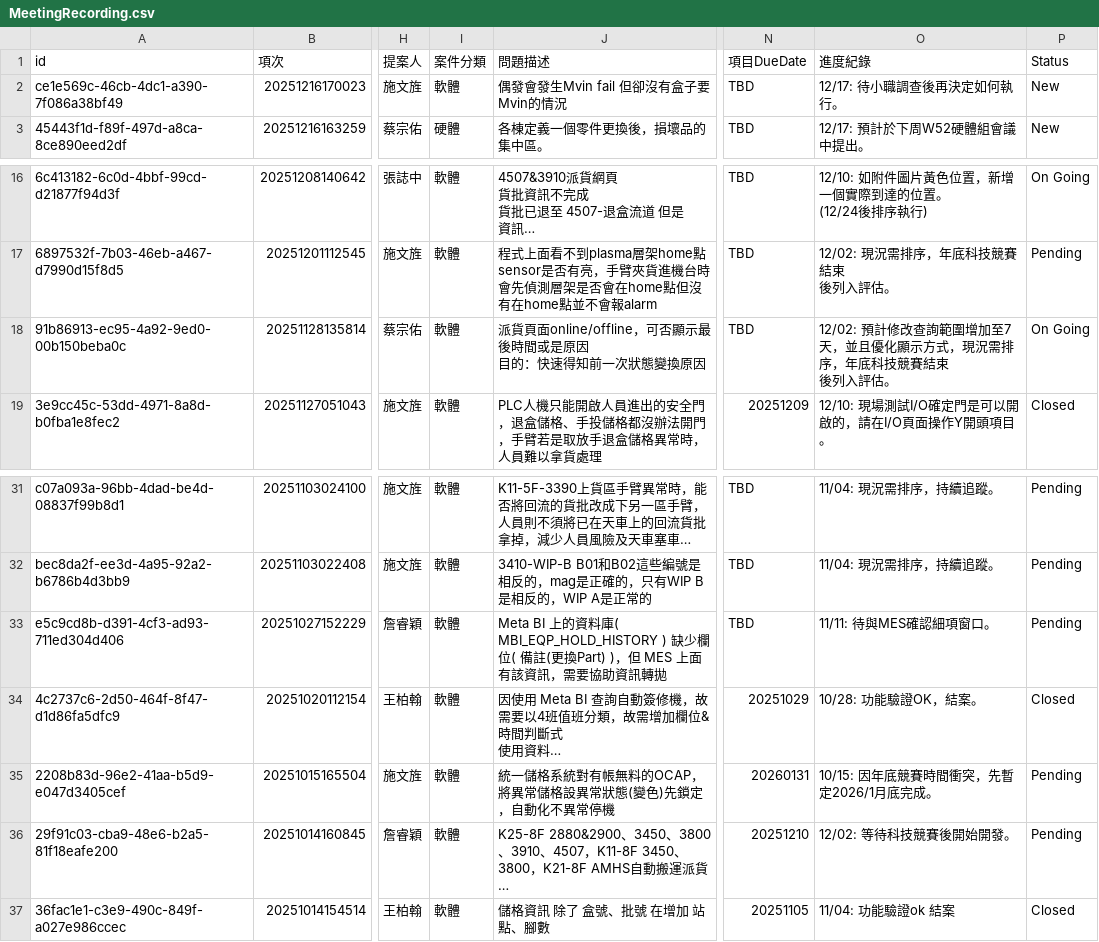
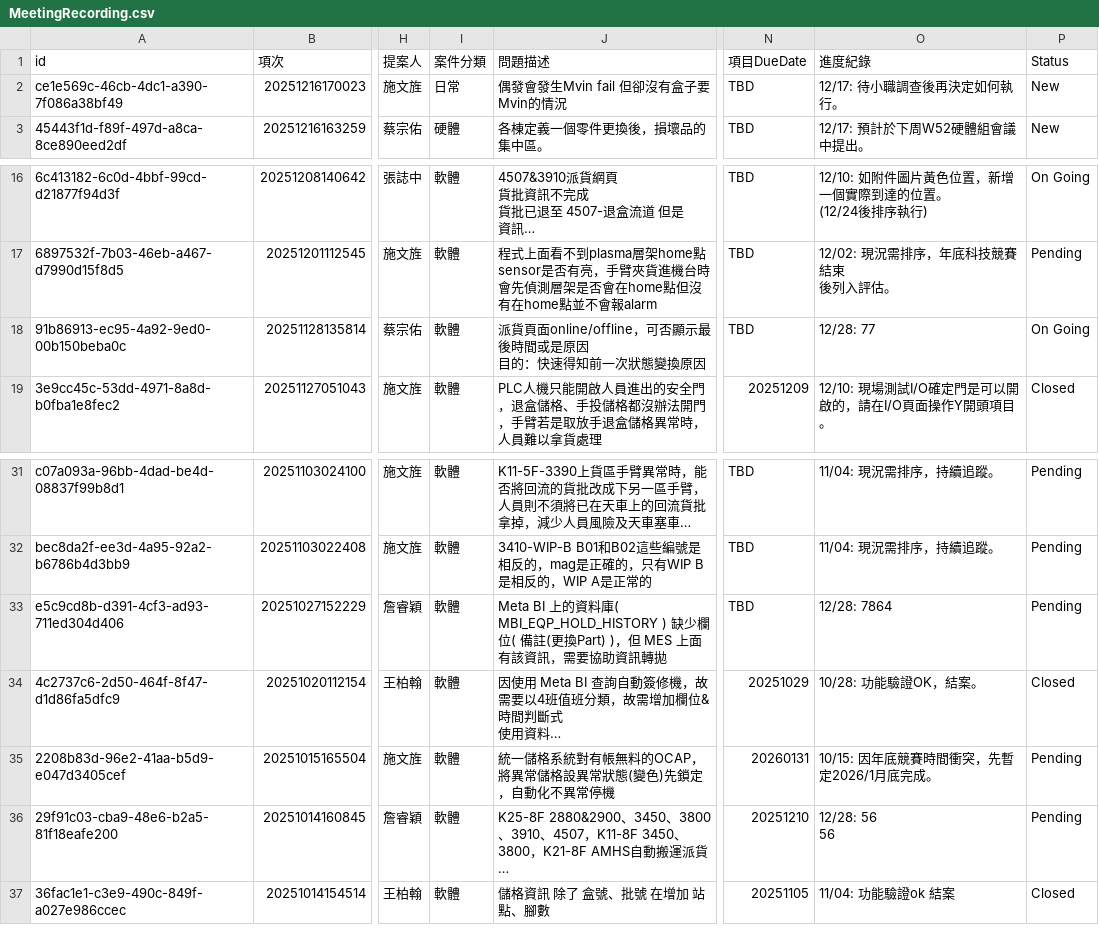
Before and after one commit to xiaLotus/difficult_point_exe, a CSV file: 困難點會議/backend/static/MeetingRecording.csv, drawn as a sheet; only a part is shown, gaps mark what is left out; long unchanged cells end in …; ↵ is a line break in a cell; the diff names each change by its address in the sheet, - before the commit and + after, or states it on an @@ line.

```diff
--- a/困難點會議/backend/static/MeetingRecording.csv
+++ b/困難點會議/backend/static/MeetingRecording.csv
-I2 (案件分類): 軟體
+I2 (案件分類): 日常
-O18 (進度紀錄): 12/02: 預計修改查詢範圍增加至7天，並且優化顯示方式，現況需排序，年底科技競賽結束 ↵ 後列入評估。
+O18 (進度紀錄): 12/28: 77
-O33 (進度紀錄): 11/11: 待與MES確認細項窗口。
+O33 (進度紀錄): 12/28: 7864
-O36 (進度紀錄): 12/02: 等待科技競賽後開始開發。
+O36 (進度紀錄): 12/28: 56 ↵ 56
```
Also changed, not shown: 20 other files.
